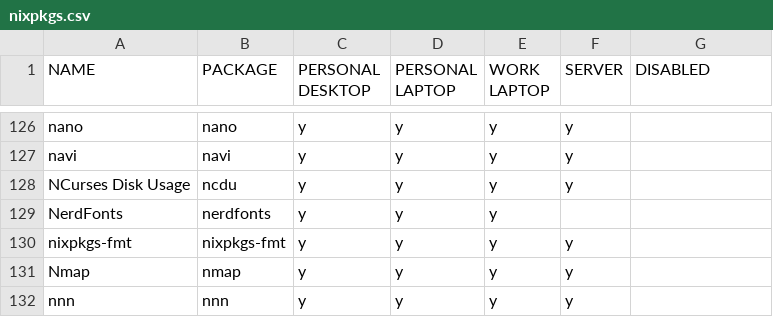
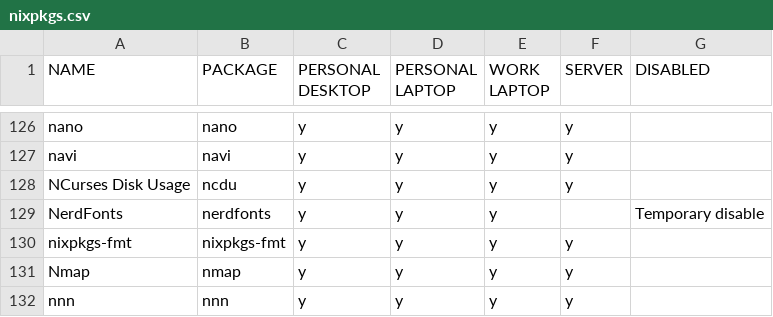
Before and after one commit to rvenutolo/packages, a CSV file: nixpkgs.csv, drawn as a sheet; only a part is shown, gaps mark what is left out.

Commit message:
disable nerdfonts

```diff
--- a/nixpkgs.csv
+++ b/nixpkgs.csv
@@ -128,3 +128,3 @@ navi,navi,y,y,y,y,
 NCurses Disk Usage,ncdu,y,y,y,y,
-NerdFonts,nerdfonts,y,y,y,,
+NerdFonts,nerdfonts,y,y,y,,Temporary disable
 nixpkgs-fmt,nixpkgs-fmt,y,y,y,y,
```
